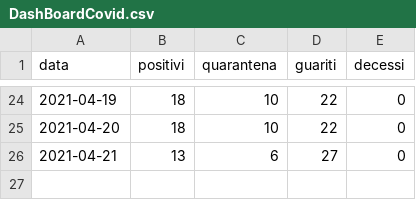
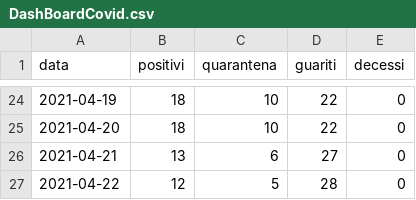
Before and after one commit to ComuneDiCalascibetta/CovidCalascibetta, a CSV file: DashBoardCovid.csv, drawn as a sheet; only a part is shown, gaps mark what is left out.

Commit message:
Update DashBoardCovid.csv

```diff
--- a/DashBoardCovid.csv
+++ b/DashBoardCovid.csv
@@ -26 +26,2 @@ data,positivi,quarantena,guariti,decessi
 2021-04-21,13,6,27,0
+2021-04-22,12,5,28,0
```
